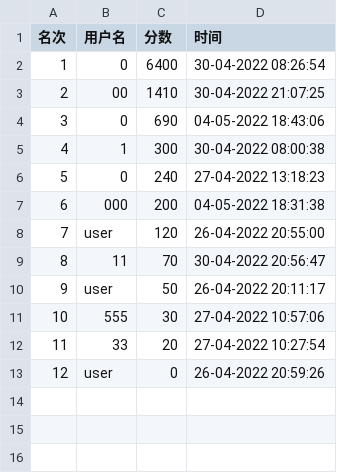
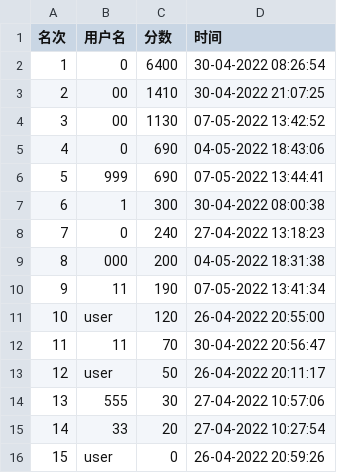
Before and after one commit to 2020lwh567/AircraftWar, a CSV file: src/edu/hitsz/playerDatabase/playerData3.csv, drawn as a sheet; addresses are those after the commit; the diff names each change by its address in the sheet, - before the commit and + after, or states it on an @@ line.

```diff
--- a/src/edu/hitsz/playerDatabase/playerData3.csv
+++ b/src/edu/hitsz/playerDatabase/playerData3.csv
+row 4: 3 | 00 | 1130 | 07-05-2022 13:42:52
@@ column A (名次) renumbered from row 5 down @@
+row 6: 5 | 999 | 690 | 07-05-2022 13:44:41
+row 10: 9 | 11 | 190 | 07-05-2022 13:41:34
```
Also changed, not shown: out/production/AircraftWar-base/edu/hitsz/playerDataBase/playerData3.csv, 20 other files.
